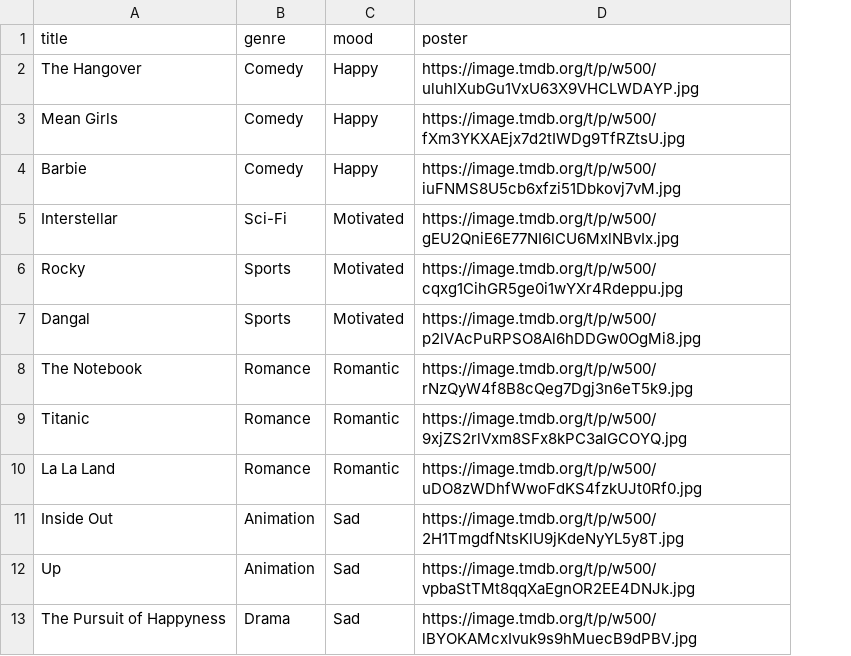
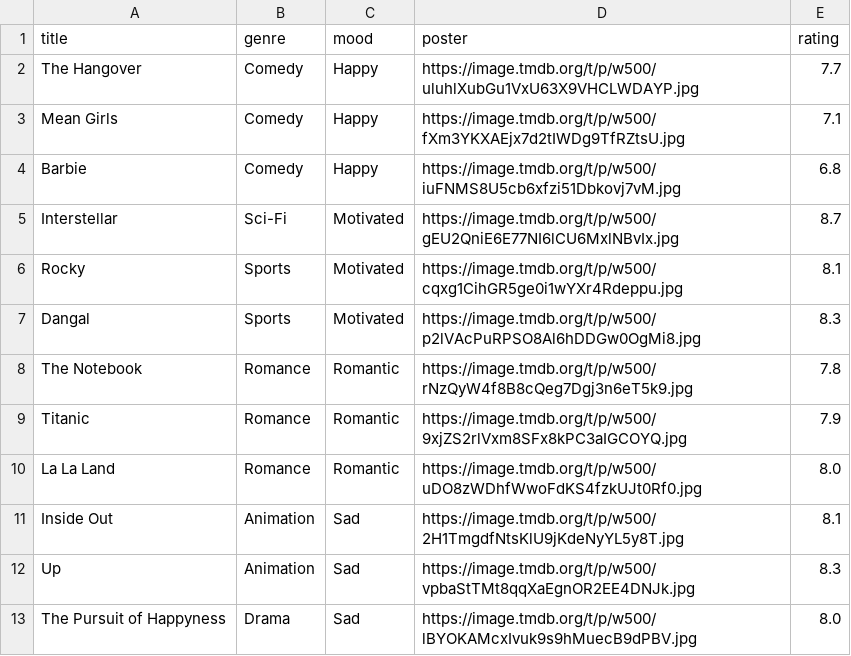
Before and after one commit to theishika966/moodflix-ai-movie-recommender, a CSV file: movies.csv, drawn as a sheet; the diff names each change by its address in the sheet, - before the commit and + after, or states it on an @@ line.

Commit message:
added movies rating

```diff
--- a/movies.csv
+++ b/movies.csv
+column E (rating), rows 2-13: 7.7 | 7.1 | 6.8 | 8.7 | 8.1 | 8.3 | 7.8 | 7.9 | 8.0 | 8.1 | 8.3 | 8.0
```
Also changed, not shown: 1 other file.
